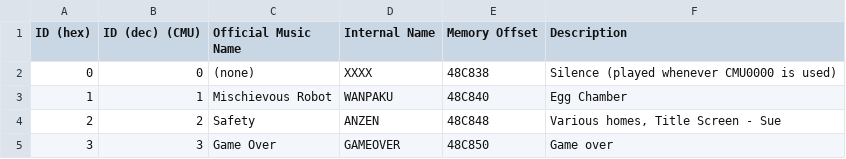
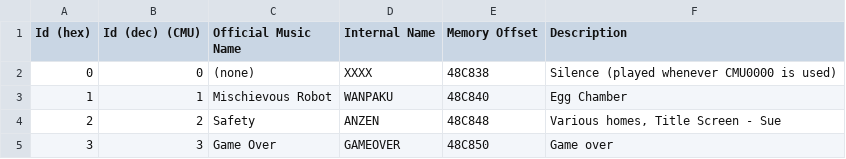
Before and after one commit to CaveStoryModdingCommunity/CaveStoryLists, a TSV file: CaveStoryMusicOrganya.tsv, drawn as a sheet; only a part is shown.

```diff
--- a/CaveStoryMusicOrganya.tsv
+++ b/CaveStoryMusicOrganya.tsv
@@ -1,2 +1,2 @@
-ID (hex)	ID (dec) (CMU)	Official Music Name	Internal Name	Memory Offset	Description
+Id (hex)	Id (dec) (CMU)	Official Music Name	Internal Name	Memory Offset	Description
 0	0	(none)	XXXX	48C838	Silence (played whenever CMU0000 is used)
```
Also changed, not shown: CaveStoryBullets.tsv, CaveStoryCaretsEffects.tsv, 3 other files.
